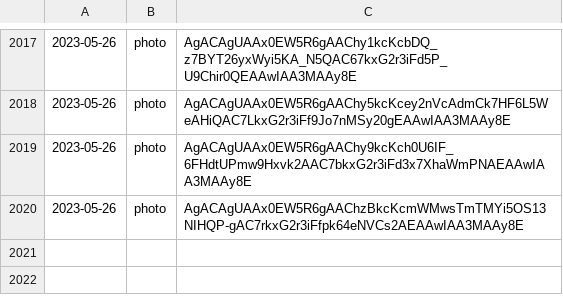
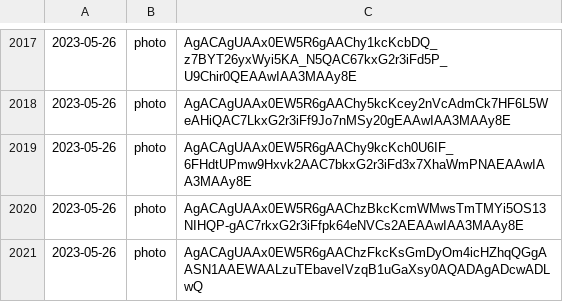
Before and after one commit to lahirunirmalx/csvdump, a CSV file: file_links1.csv, drawn as a sheet; only a part is shown, gaps mark what is left out; the diff names each change by its address in the sheet, - before the commit and + after, or states it on an @@ line.

Commit message:
adding changes 2023-05-26 18:20:19 1

```diff
--- a/file_links1.csv
+++ b/file_links1.csv
+row 2021: 2023-05-26 | photo | AgACAgUAAx0EW5R6gAAChzFkcKsGmDyOm4icHZhqQGgAASN1AAEWAALzuTEbaveIVzqB1uGaXsy0AQADAgADcwADLwQ
```
